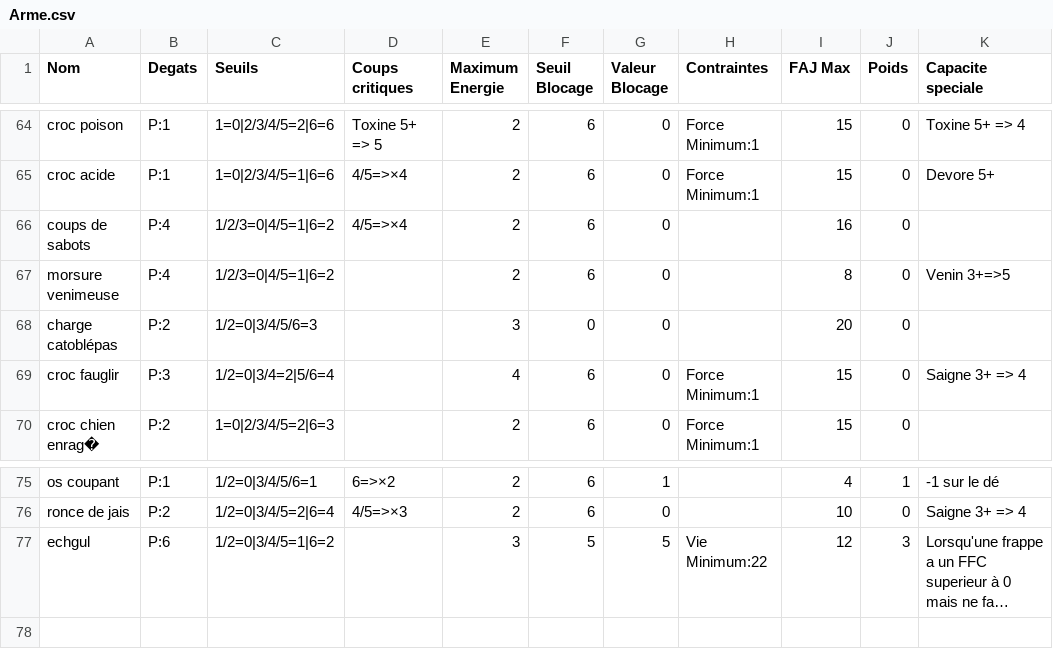
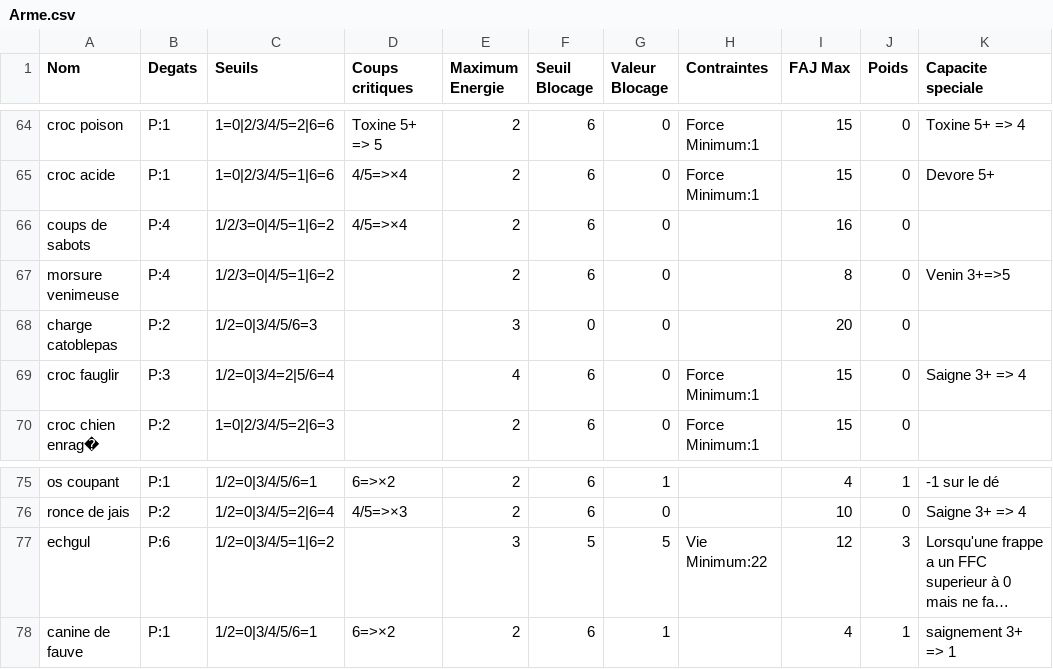
Before and after one commit to EmileLevast/DarkSoulManager, a CSV file: src/jvmMain/resources/Arme.csv, drawn as a sheet; only a part is shown, gaps mark what is left out; long unchanged cells end in …; the diff names each change by its address in the sheet, - before the commit and + after, or states it on an @@ line.

Commit message:
[FEAT] Ajout canine de fauve

```diff
--- a/src/jvmMain/resources/Arme.csv
+++ b/src/jvmMain/resources/Arme.csv
-A68 (Nom): charge catoblépas
+A68 (Nom): charge catoblepas
+row 78: canine de fauve | P:1 | 1/2=0|3/4/5/6=1 | 6=>×2 | 2 | 6 | 1 |  | 4 | 1 | saignement 3+ => 1
```
